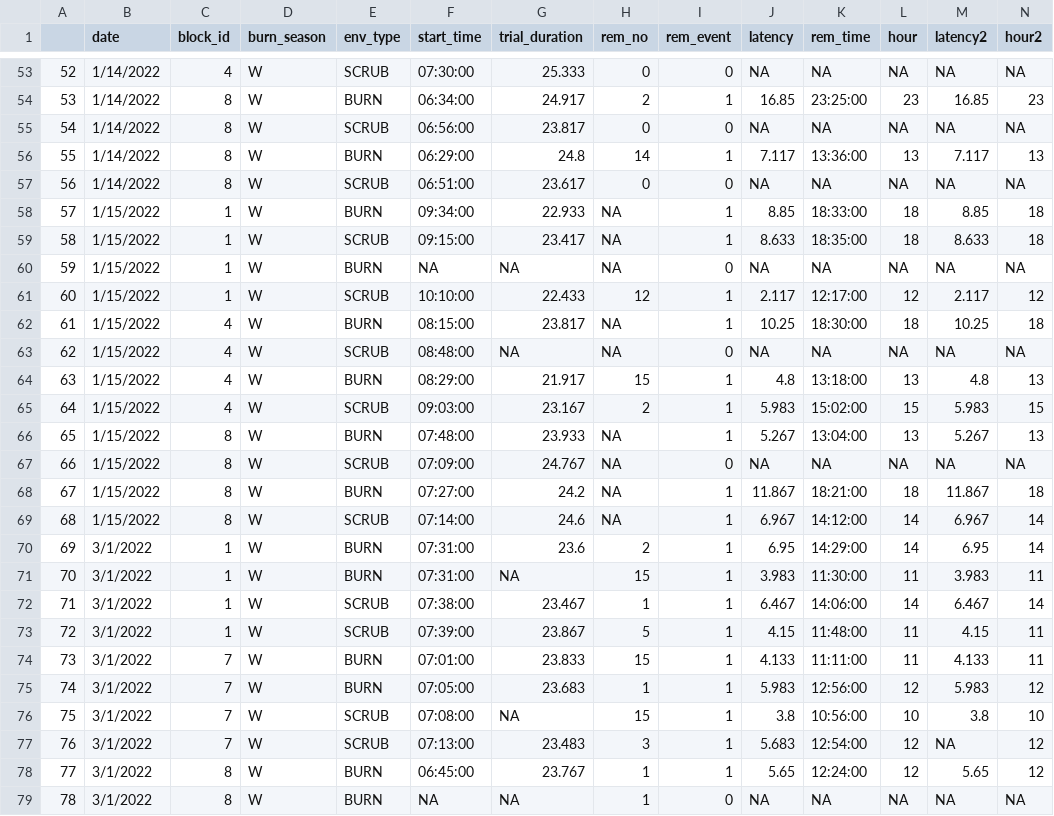
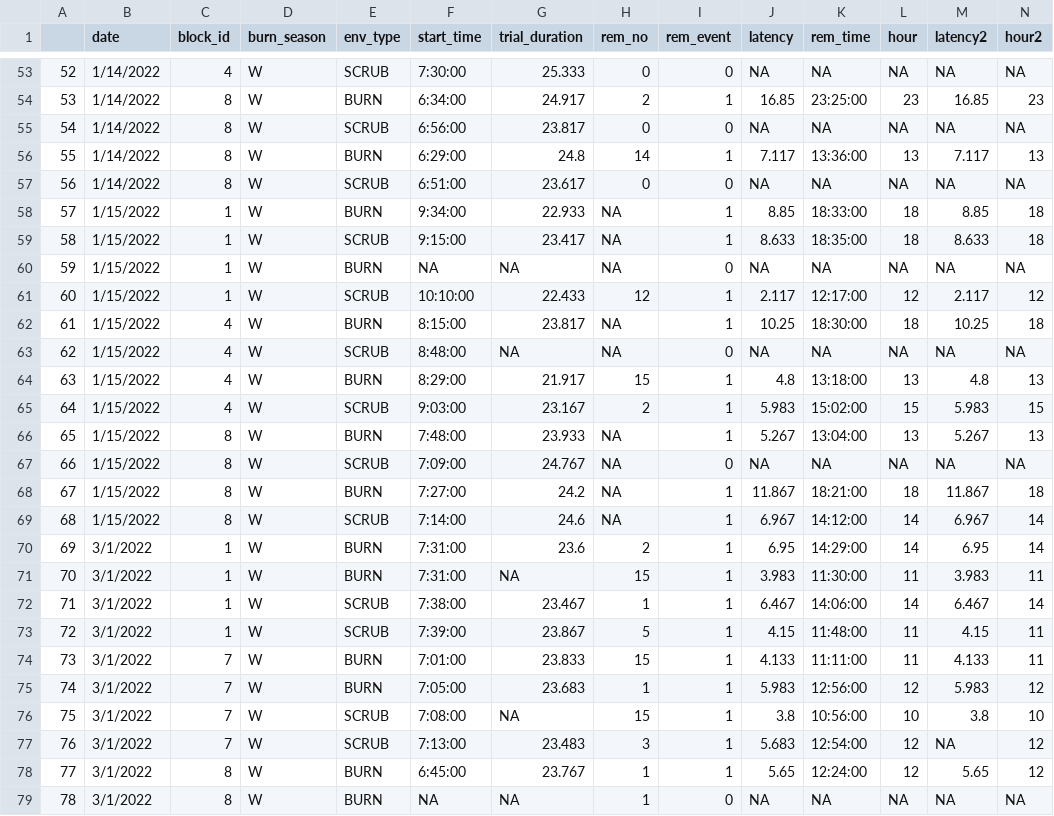
Before and after one commit to emmazeitler/mastersresearch, a CSV file: 02_Clean_data/dbenv_use.csv, drawn as a sheet; only a part is shown, gaps mark what is left out; the diff covers the shown part only.

```diff
--- a/02_Clean_data/dbenv_use.csv
+++ b/02_Clean_data/dbenv_use.csv
@@ -53,7 +53,7 @@
-"52","1/14/2022","4","W","SCRUB",07:30:00,"25.333",0,0,NA,NA,NA,NA,NA
-"53","1/14/2022","8","W","BURN",06:34:00,"24.917",2,1,"16.85",23:25:00,23,16.85,23
-"54","1/14/2022","8","W","SCRUB",06:56:00,"23.817",0,0,NA,NA,NA,NA,NA
-"55","1/14/2022","8","W","BURN",06:29:00,"24.8",14,1,"7.117",13:36:00,13,7.117,13
-"56","1/14/2022","8","W","SCRUB",06:51:00,"23.617",0,0,NA,NA,NA,NA,NA
-"57","1/15/2022","1","W","BURN",09:34:00,"22.933",NA,1,"8.85",18:33:00,18,8.85,18
-"58","1/15/2022","1","W","SCRUB",09:15:00,"23.417",NA,1,"8.633",18:35:00,18,8.633,18
+52,1/14/2022,4,W,SCRUB,7:30:00,25.333,0,0,NA,NA,NA,NA,NA
+53,1/14/2022,8,W,BURN,6:34:00,24.917,2,1,16.85,23:25:00,23,16.85,23
+54,1/14/2022,8,W,SCRUB,6:56:00,23.817,0,0,NA,NA,NA,NA,NA
+55,1/14/2022,8,W,BURN,6:29:00,24.8,14,1,7.117,13:36:00,13,7.117,13
+56,1/14/2022,8,W,SCRUB,6:51:00,23.617,0,0,NA,NA,NA,NA,NA
+57,1/15/2022,1,W,BURN,9:34:00,22.933,NA,1,8.85,18:33:00,18,8.85,18
+58,1/15/2022,1,W,SCRUB,9:15:00,23.417,NA,1,8.633,18:35:00,18,8.633,18
@@ -62,17 +62,17 @@
-"61","1/15/2022","4","W","BURN",08:15:00,"23.817",NA,1,"10.25",18:30:00,18,10.25,18
-"62","1/15/2022","4","W","SCRUB",08:48:00,NA,NA,0,NA,NA,NA,NA,NA
-"63","1/15/2022","4","W","BURN",08:29:00,"21.917",15,1,"4.8",13:18:00,13,4.8,13
-"64","1/15/2022","4","W","SCRUB",09:03:00,"23.167",2,1,"5.983",15:02:00,15,5.983,15
-"65","1/15/2022","8","W","BURN",07:48:00,"23.933",NA,1,"5.267",13:04:00,13,5.267,13
-"66","1/15/2022","8","W","SCRUB",07:09:00,"24.767",NA,0,NA,NA,NA,NA,NA
-"67","1/15/2022","8","W","BURN",07:27:00,"24.2",NA,1,"11.867",18:21:00,18,11.867,18
-"68","1/15/2022","8","W","SCRUB",07:14:00,"24.6",NA,1,"6.967",14:12:00,14,6.967,14
-"69","3/1/2022","1","W","BURN",07:31:00,"23.6",2,1,"6.95",14:29:00,14,6.95,14
-"70","3/1/2022","1","W","BURN",07:31:00,NA,15,1,"3.983",11:30:00,11,3.983,11
-"71","3/1/2022","1","W","SCRUB",07:38:00,"23.467",1,1,"6.467",14:06:00,14,6.467,14
-"72","3/1/2022","1","W","SCRUB",07:39:00,"23.867",5,1,"4.15",11:48:00,11,4.15,11
-"73","3/1/2022","7","W","BURN",07:01:00,"23.833",15,1,"4.133",11:11:00,11,4.133,11
-"74","3/1/2022","7","W","BURN",07:05:00,"23.683",1,1,"5.983",12:56:00,12,5.983,12
-"75","3/1/2022","7","W","SCRUB",07:08:00,NA,15,1,"3.8",10:56:00,10,3.8,10
-"76","3/1/2022","7","W","SCRUB",07:13:00,"23.483",3,1,"5.683 ",12:54:00,12,NA,12
-"77","3/1/2022","8","W","BURN",06:45:00,"23.767",1,1,"5.65",12:24:00,12,5.65,12
+61,1/15/2022,4,W,BURN,8:15:00,23.817,NA,1,10.25,18:30:00,18,10.25,18
+62,1/15/2022,4,W,SCRUB,8:48:00,NA,NA,0,NA,NA,NA,NA,NA
+63,1/15/2022,4,W,BURN,8:29:00,21.917,15,1,4.8,13:18:00,13,4.8,13
+64,1/15/2022,4,W,SCRUB,9:03:00,23.167,2,1,5.983,15:02:00,15,5.983,15
+65,1/15/2022,8,W,BURN,7:48:00,23.933,NA,1,5.267,13:04:00,13,5.267,13
+66,1/15/2022,8,W,SCRUB,7:09:00,24.767,NA,0,NA,NA,NA,NA,NA
+67,1/15/2022,8,W,BURN,7:27:00,24.2,NA,1,11.867,18:21:00,18,11.867,18
+68,1/15/2022,8,W,SCRUB,7:14:00,24.6,NA,1,6.967,14:12:00,14,6.967,14
+69,3/1/2022,1,W,BURN,7:31:00,23.6,2,1,6.95,14:29:00,14,6.95,14
+70,3/1/2022,1,W,BURN,7:31:00,NA,15,1,3.983,11:30:00,11,3.983,11
+71,3/1/2022,1,W,SCRUB,7:38:00,23.467,1,1,6.467,14:06:00,14,6.467,14
+72,3/1/2022,1,W,SCRUB,7:39:00,23.867,5,1,4.15,11:48:00,11,4.15,11
+73,3/1/2022,7,W,BURN,7:01:00,23.833,15,1,4.133,11:11:00,11,4.133,11
+74,3/1/2022,7,W,BURN,7:05:00,23.683,1,1,5.983,12:56:00,12,5.983,12
+75,3/1/2022,7,W,SCRUB,7:08:00,NA,15,1,3.8,10:56:00,10,3.8,10
+76,3/1/2022,7,W,SCRUB,7:13:00,23.483,3,1,5.683 ,12:54:00,12,NA,12
+77,3/1/2022,8,W,BURN,6:45:00,23.767,1,1,5.65,12:24:00,12,5.65,12
```
Also changed, not shown: 1 removed row and 87 edited cells elsewhere in this file, 02_Clean_data/dbenv_clean.csv, 2 other files.
